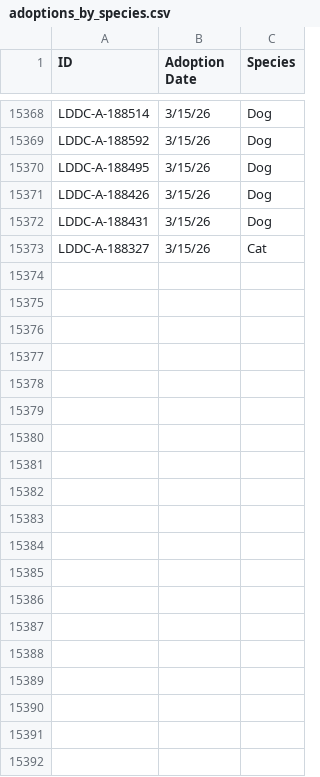
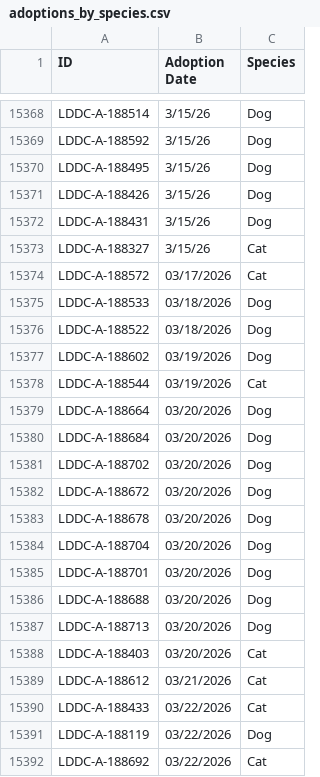
Before and after one commit to raunakg98/ldar-dashboard, a CSV file: adoption-dashboard/public/data/adoptions_by_species.csv, drawn as a sheet; only a part is shown, gaps mark what is left out; the diff covers the shown part only.

Commit message:
Update adoptions_by_species.csv

```diff
--- a/adoption-dashboard/public/data/adoptions_by_species.csv
+++ b/adoption-dashboard/public/data/adoptions_by_species.csv
@@ -15373 +15373,20 @@ LDDC-A-188431,3/15/26,Dog
 LDDC-A-188327,3/15/26,Cat
+LDDC-A-188572,03/17/2026,Cat
+LDDC-A-188533,03/18/2026,Dog
+LDDC-A-188522,03/18/2026,Dog
+LDDC-A-188602,03/19/2026,Dog
+LDDC-A-188544,03/19/2026,Cat
+LDDC-A-188664,03/20/2026,Dog
+LDDC-A-188684,03/20/2026,Dog
+LDDC-A-188702,03/20/2026,Dog
+LDDC-A-188672,03/20/2026,Dog
+LDDC-A-188678,03/20/2026,Dog
+LDDC-A-188704,03/20/2026,Dog
+LDDC-A-188701,03/20/2026,Dog
+LDDC-A-188688,03/20/2026,Dog
+LDDC-A-188713,03/20/2026,Dog
+LDDC-A-188403,03/20/2026,Cat
+LDDC-A-188612,03/21/2026,Cat
+LDDC-A-188433,03/22/2026,Cat
+LDDC-A-188119,03/22/2026,Dog
+LDDC-A-188692,03/22/2026,Cat
```
Also changed, not shown: 39 added rows elsewhere in this file.
